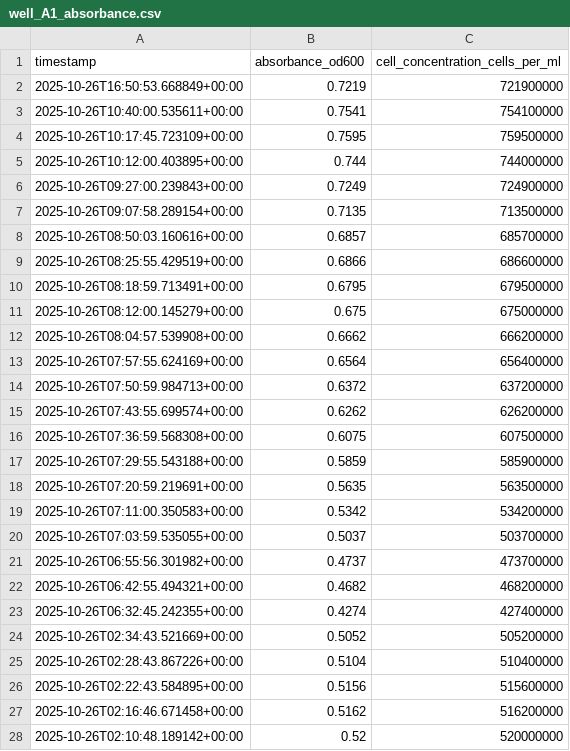
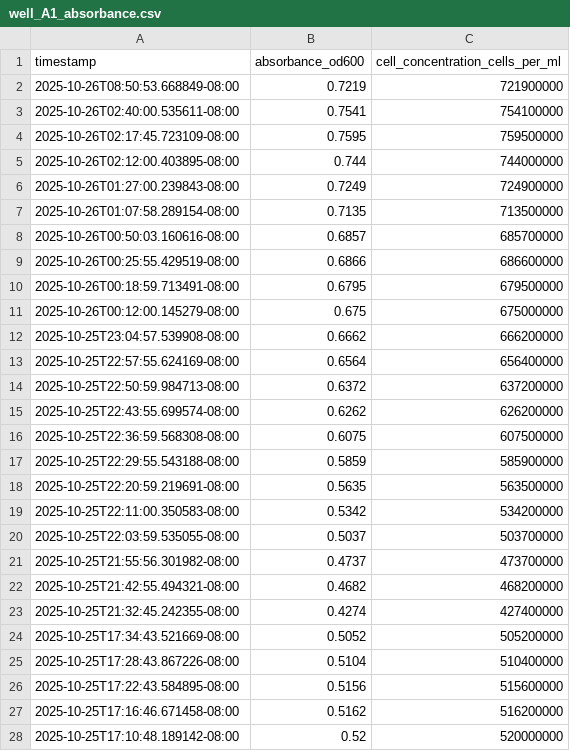
Before and after one commit to hrahman12/Scale-Me-Maybe, a CSV file: data/Individual_wells_data/well_A1_absorbance.csv, drawn as a sheet; only a part is shown; the diff covers the shown part only.

Commit message:
feat: update timezone for data files to PST

```diff
--- a/data/Individual_wells_data/well_A1_absorbance.csv
+++ b/data/Individual_wells_data/well_A1_absorbance.csv
@@ -1,28 +1,28 @@
 timestamp,absorbance_od600,cell_concentration_cells_per_ml
-2025-10-26T16:50:53.668849+00:00,0.7219,721900000
-2025-10-26T10:40:00.535611+00:00,0.7541,754100000
-2025-10-26T10:17:45.723109+00:00,0.7595,759500000
-2025-10-26T10:12:00.403895+00:00,0.744,744000000
-2025-10-26T09:27:00.239843+00:00,0.7249,724900000
-2025-10-26T09:07:58.289154+00:00,0.7135,713500000
-2025-10-26T08:50:03.160616+00:00,0.6857,685700000
-2025-10-26T08:25:55.429519+00:00,0.6866,686600000
-2025-10-26T08:18:59.713491+00:00,0.6795,679500000
-2025-10-26T08:12:00.145279+00:00,0.675,675000000
-2025-10-26T08:04:57.539908+00:00,0.6662,666200000
-2025-10-26T07:57:55.624169+00:00,0.6564,656400000
-2025-10-26T07:50:59.984713+00:00,0.6372,637200000
-2025-10-26T07:43:55.699574+00:00,0.6262,626200000
-2025-10-26T07:36:59.568308+00:00,0.6075,607500000
-2025-10-26T07:29:55.543188+00:00,0.5859,585900000
-2025-10-26T07:20:59.219691+00:00,0.5635,563500000
-2025-10-26T07:11:00.350583+00:00,0.5342,534200000
-2025-10-26T07:03:59.535055+00:00,0.5037,503700000
-2025-10-26T06:55:56.301982+00:00,0.4737,473700000
-2025-10-26T06:42:55.494321+00:00,0.4682,468200000
-2025-10-26T06:32:45.242355+00:00,0.4274,427400000
-2025-10-26T02:34:43.521669+00:00,0.5052,505200000
-2025-10-26T02:28:43.867226+00:00,0.5104,510400000
-2025-10-26T02:22:43.584895+00:00,0.5156,515600000
-2025-10-26T02:16:46.671458+00:00,0.5162,516200000
-2025-10-26T02:10:48.189142+00:00,0.52,520000000
+2025-10-26T08:50:53.668849-08:00,0.7219,721900000
+2025-10-26T02:40:00.535611-08:00,0.7541,754100000
+2025-10-26T02:17:45.723109-08:00,0.7595,759500000
+2025-10-26T02:12:00.403895-08:00,0.744,744000000
+2025-10-26T01:27:00.239843-08:00,0.7249,724900000
+2025-10-26T01:07:58.289154-08:00,0.7135,713500000
+2025-10-26T00:50:03.160616-08:00,0.6857,685700000
+2025-10-26T00:25:55.429519-08:00,0.6866,686600000
+2025-10-26T00:18:59.713491-08:00,0.6795,679500000
+2025-10-26T00:12:00.145279-08:00,0.675,675000000
+2025-10-25T23:04:57.539908-08:00,0.6662,666200000
+2025-10-25T22:57:55.624169-08:00,0.6564,656400000
+2025-10-25T22:50:59.984713-08:00,0.6372,637200000
+2025-10-25T22:43:55.699574-08:00,0.6262,626200000
+2025-10-25T22:36:59.568308-08:00,0.6075,607500000
+2025-10-25T22:29:55.543188-08:00,0.5859,585900000
+2025-10-25T22:20:59.219691-08:00,0.5635,563500000
+2025-10-25T22:11:00.350583-08:00,0.5342,534200000
+2025-10-25T22:03:59.535055-08:00,0.5037,503700000
+2025-10-25T21:55:56.301982-08:00,0.4737,473700000
+2025-10-25T21:42:55.494321-08:00,0.4682,468200000
+2025-10-25T21:32:45.242355-08:00,0.4274,427400000
+2025-10-25T17:34:43.521669-08:00,0.5052,505200000
+2025-10-25T17:28:43.867226-08:00,0.5104,510400000
+2025-10-25T17:22:43.584895-08:00,0.5156,515600000
+2025-10-25T17:16:46.671458-08:00,0.5162,516200000
+2025-10-25T17:10:48.189142-08:00,0.52,520000000
```
Also changed, not shown: 1 edited cell elsewhere in this file, data/Individual_wells_data/well_A2_absorbance.csv, data/Individual_wells_data/well_A3_absorbance.csv, 39 other files.
